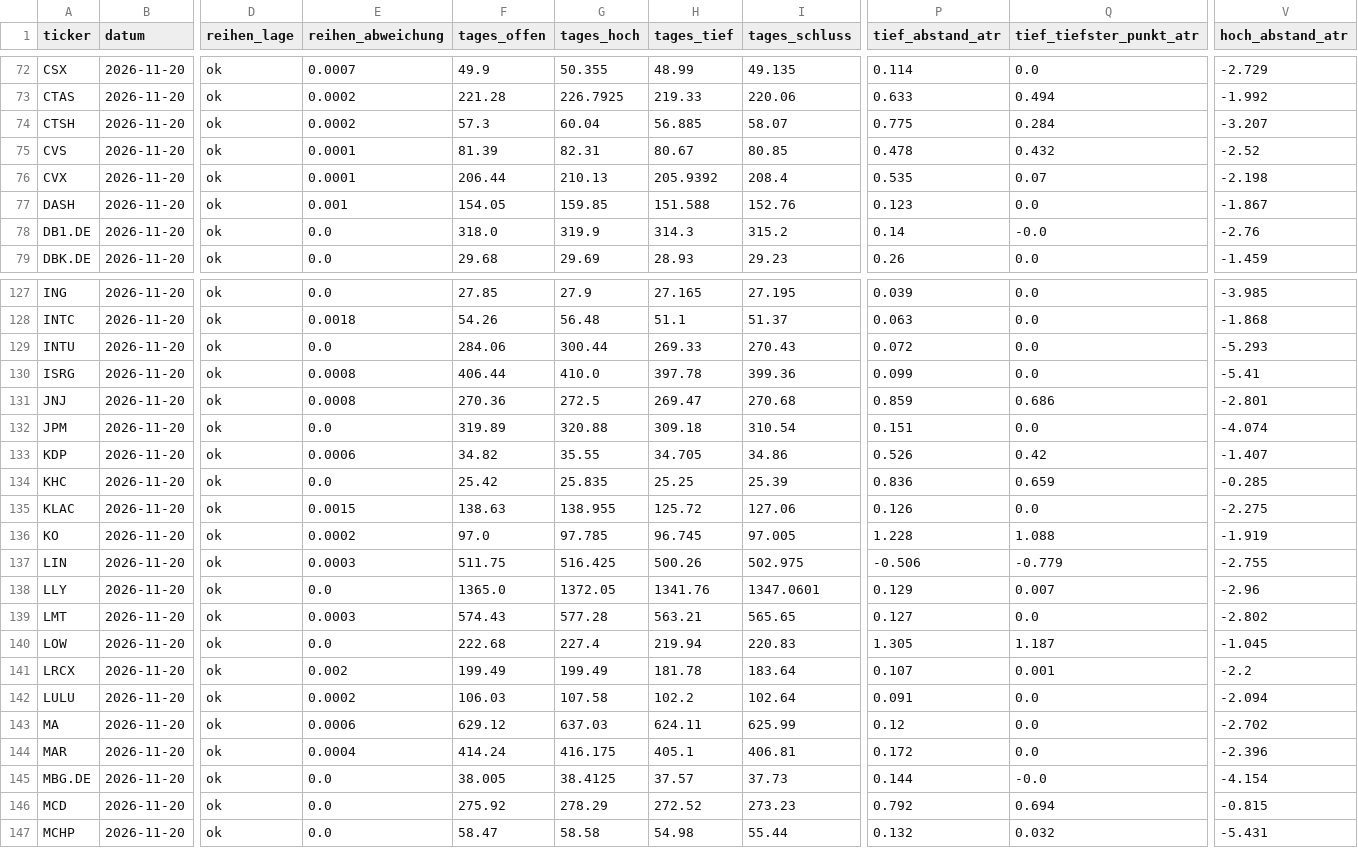
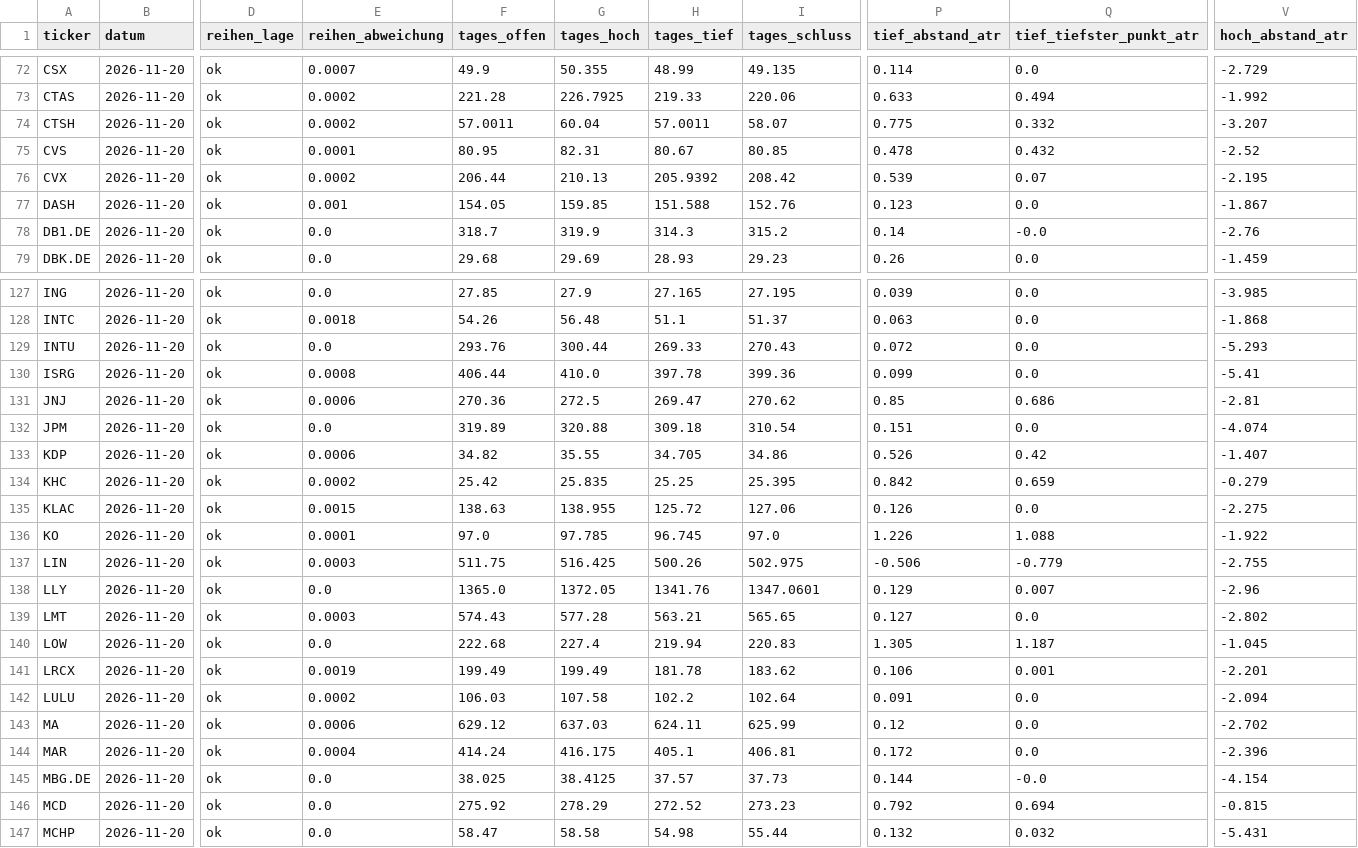
Before and after one commit to hahnpeterph-pixel/boersen-screening, a CSV file: docs/stundenwache.csv, drawn as a sheet; only a part is shown, gaps mark what is left out; the diff covers the shown part only; the diff names each change by its address in the sheet, - before the commit and + after, or states it on an @@ line.

```diff
--- a/docs/stundenwache.csv
+++ b/docs/stundenwache.csv
-F74 (tages_offen): 57.3
+F74 (tages_offen): 57.0011
-H74 (tages_tief): 56.885
+H74 (tages_tief): 57.0011
-Q74 (tief_tiefster_punkt_atr): 0.284
+Q74 (tief_tiefster_punkt_atr): 0.332
-F75 (tages_offen): 81.39
+F75 (tages_offen): 80.95
-E76 (reihen_abweichung): 0.0001
+E76 (reihen_abweichung): 0.0002
-I76 (tages_schluss): 208.4
+I76 (tages_schluss): 208.42
-P76 (tief_abstand_atr): 0.535
+P76 (tief_abstand_atr): 0.539
-V76 (hoch_abstand_atr): -2.198
+V76 (hoch_abstand_atr): -2.195
-F78 (tages_offen): 318.0
+F78 (tages_offen): 318.7
-F129 (tages_offen): 284.06
+F129 (tages_offen): 293.76
-E131 (reihen_abweichung): 0.0008
+E131 (reihen_abweichung): 0.0006
-I131 (tages_schluss): 270.68
+I131 (tages_schluss): 270.62
-P131 (tief_abstand_atr): 0.859
+P131 (tief_abstand_atr): 0.85
-V131 (hoch_abstand_atr): -2.801
+V131 (hoch_abstand_atr): -2.81
-E134 (reihen_abweichung): 0.0
+E134 (reihen_abweichung): 0.0002
-I134 (tages_schluss): 25.39
+I134 (tages_schluss): 25.395
-P134 (tief_abstand_atr): 0.836
+P134 (tief_abstand_atr): 0.842
-V134 (hoch_abstand_atr): -0.285
+V134 (hoch_abstand_atr): -0.279
-E136 (reihen_abweichung): 0.0002
+E136 (reihen_abweichung): 0.0001
-I136 (tages_schluss): 97.005
+I136 (tages_schluss): 97.0
-P136 (tief_abstand_atr): 1.228
+P136 (tief_abstand_atr): 1.226
-V136 (hoch_abstand_atr): -1.919
+V136 (hoch_abstand_atr): -1.922
-E141 (reihen_abweichung): 0.002
+E141 (reihen_abweichung): 0.0019
-I141 (tages_schluss): 183.64
+I141 (tages_schluss): 183.62
-P141 (tief_abstand_atr): 0.107
+P141 (tief_abstand_atr): 0.106
-V141 (hoch_abstand_atr): -2.2
+V141 (hoch_abstand_atr): -2.201
-F145 (tages_offen): 38.005
+F145 (tages_offen): 38.025
```
Also changed, not shown: 88 edited cells elsewhere in this file, docs/analysten.csv, docs/heute.csv, 22 other files.
